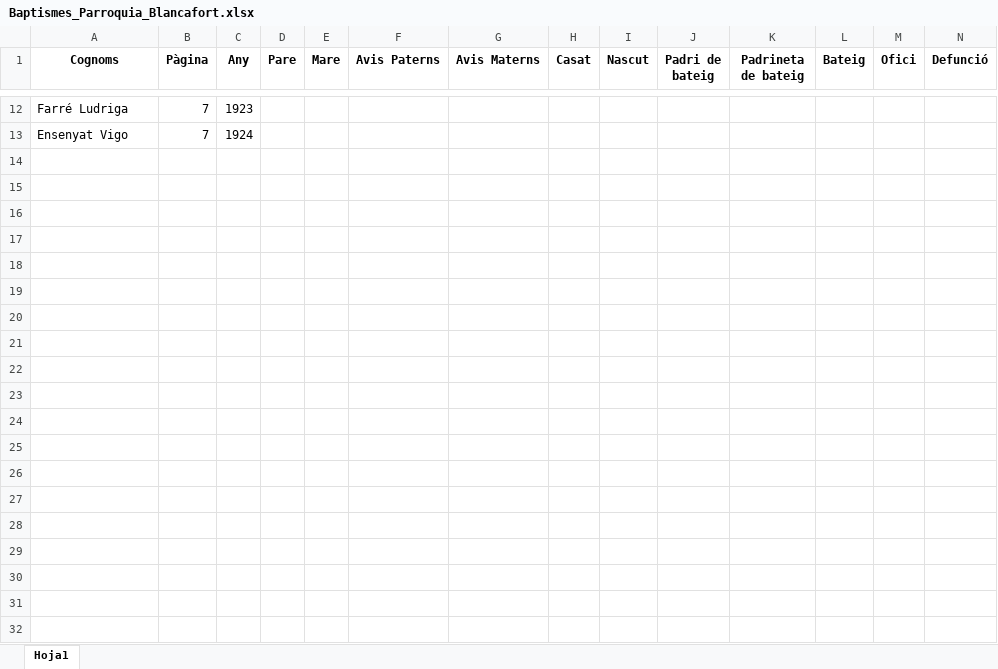
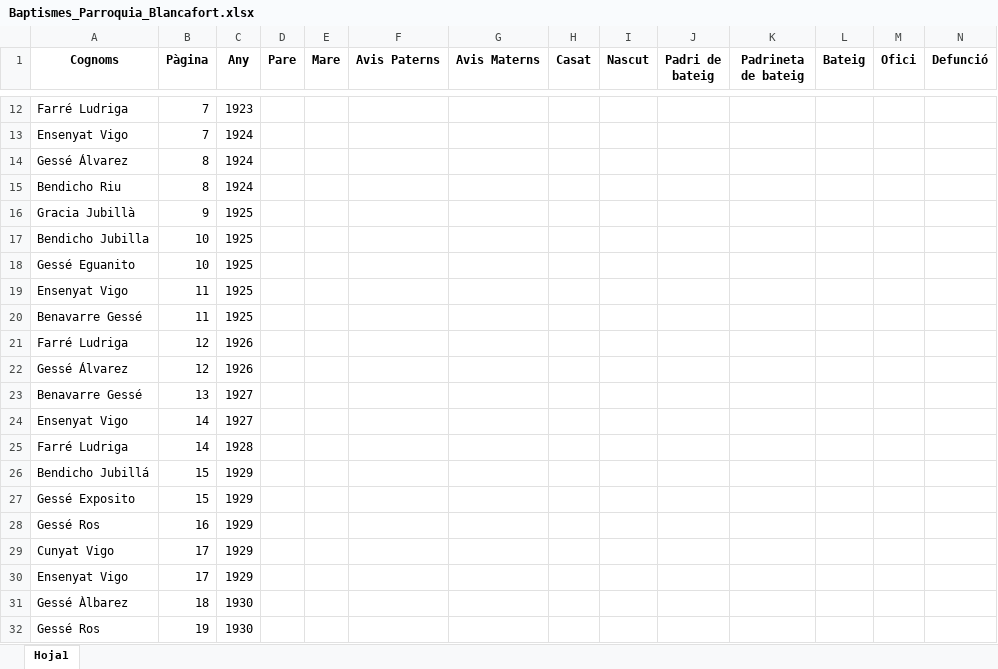
Before and after one commit to arbreFamiliar/DadesGenerals, an Excel workbook: Bisbats/Catalunya/Lleida/Blancafort/Sacraments/Baptismes/Excel/Baptismes_Parroquia_Blancafort.xlsx, sheet Hoja1, drawn as a sheet; only a part is shown, gaps mark what is left out; values as stored, in another font and other column widths than the file's, no borders; rows hold the shown columns only; the diff covers the shown part only; the diff names each change by its address in the sheet, - before the commit and + after, or states it on an @@ line.

Commit message:
Indexant llibre Blancafort anys 1919 - 1952

```diff
--- a/Bisbats/Catalunya/Lleida/Blancafort/Sacraments/Baptismes/Excel/Baptismes_Parroquia_Blancafort.xlsx (sheet Hoja1)
+++ b/Bisbats/Catalunya/Lleida/Blancafort/Sacraments/Baptismes/Excel/Baptismes_Parroquia_Blancafort.xlsx (sheet Hoja1)
+row 14: Gessé Álvarez | 8 | 1924
+row 15: Bendicho Riu | 8 | 1924
+row 16: Gracia Jubillà | 9 | 1925
+row 17: Bendicho Jubilla | 10 | 1925
+row 18: Gessé Eguanito | 10 | 1925
+row 19: Ensenyat Vigo | 11 | 1925
+row 20: Benavarre Gessé | 11 | 1925
+row 21: Farré Ludriga | 12 | 1926
+row 22: Gessé Álvarez | 12 | 1926
+row 23: Benavarre Gessé | 13 | 1927
+row 24: Ensenyat Vigo | 14 | 1927
+row 25: Farré Ludriga | 14 | 1928
+row 26: Bendicho Jubillá | 15 | 1929
+row 27: Gessé Exposito | 15 | 1929
+row 28: Gessé Ros | 16 | 1929
+row 29: Cunyat Vigo | 17 | 1929
+row 30: Ensenyat Vigo | 17 | 1929
+row 31: Gessé Àlbarez | 18 | 1930
+row 32: Gessé Ros | 19 | 1930
```
Also changed, not shown: 15 added rows elsewhere in this sheet.
